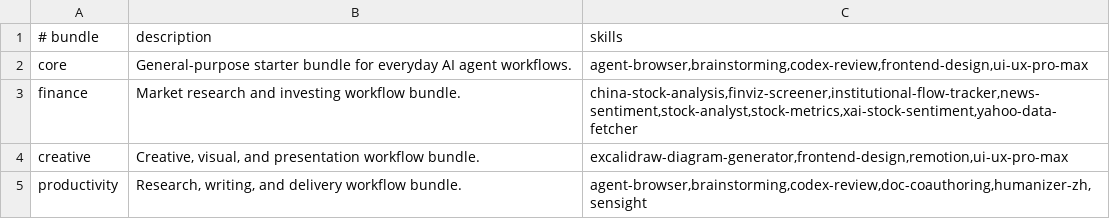
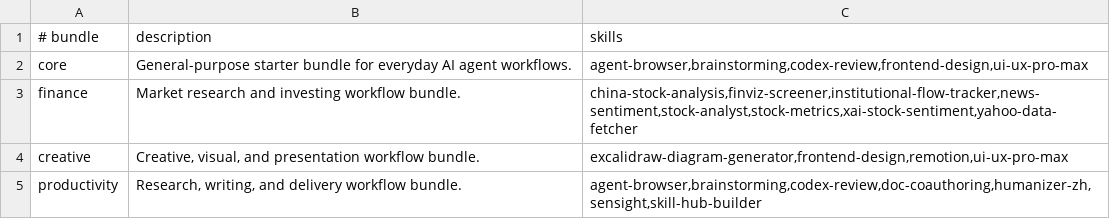
Before and after one commit to zhangga/aihub, a TSV file: skills/bundles.tsv, drawn as a sheet.

```diff
--- a/skills/bundles.tsv
+++ b/skills/bundles.tsv
@@ -4,2 +4,2 @@ finance	Market research and investing workflow bundle.	china-stock-analysis,finv
 creative	Creative, visual, and presentation workflow bundle.	excalidraw-diagram-generator,frontend-design,remotion,ui-ux-pro-max
-productivity	Research, writing, and delivery workflow bundle.	agent-browser,brainstorming,codex-review,doc-coauthoring,humanizer-zh,sensight
+productivity	Research, writing, and delivery workflow bundle.	agent-browser,brainstorming,codex-review,doc-coauthoring,humanizer-zh,sensight,skill-hub-builder
```
Also changed, not shown: skills/registry.tsv, 5 other files.
